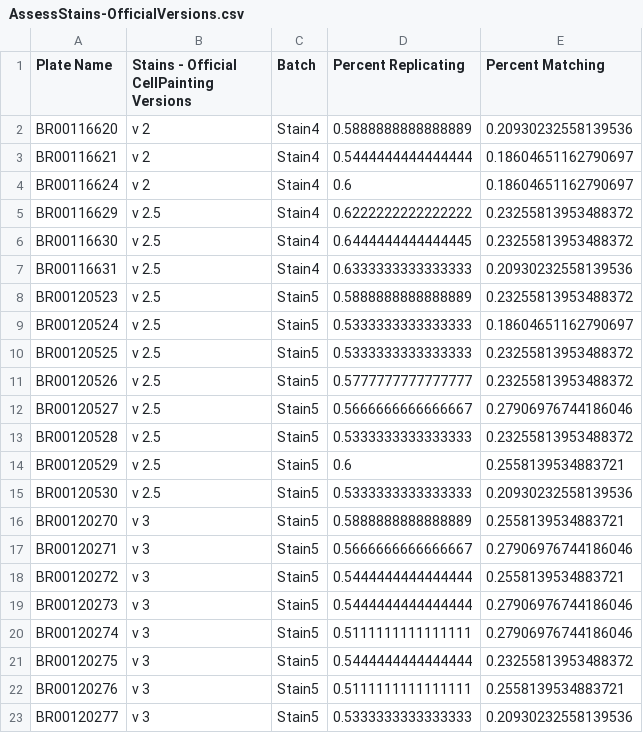
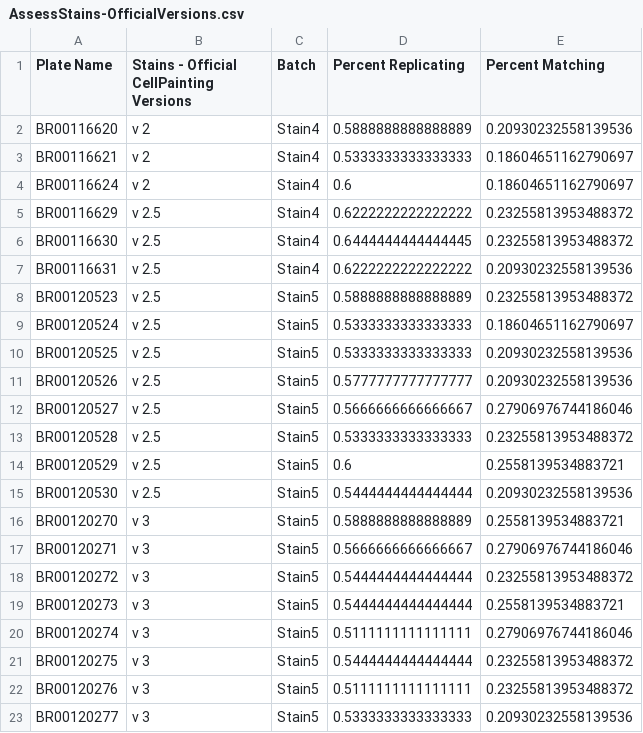
Before and after one commit to carpenter-singh-lab/2023_Cimini_NatureProtocols, a CSV file: notebooks/checkpoint_csvs/AssessStains-OfficialVersions.csv, drawn as a sheet.

```diff
--- a/notebooks/checkpoint_csvs/AssessStains-OfficialVersions.csv
+++ b/notebooks/checkpoint_csvs/AssessStains-OfficialVersions.csv
@@ -2,3 +2,3 @@ Plate Name,Stains - Official CellPainting Versions,Batch,Percent Replicating,Per
 BR00116620,v 2,Stain4,0.5888888888888889,0.20930232558139536
-BR00116621,v 2,Stain4,0.5444444444444444,0.18604651162790697
+BR00116621,v 2,Stain4,0.5333333333333333,0.18604651162790697
 BR00116624,v 2,Stain4,0.6,0.18604651162790697
@@ -6,7 +6,7 @@ BR00116629,v 2.5,Stain4,0.6222222222222222,0.23255813953488372
 BR00116630,v 2.5,Stain4,0.6444444444444445,0.23255813953488372
-BR00116631,v 2.5,Stain4,0.6333333333333333,0.20930232558139536
+BR00116631,v 2.5,Stain4,0.6222222222222222,0.20930232558139536
 BR00120523,v 2.5,Stain5,0.5888888888888889,0.23255813953488372
 BR00120524,v 2.5,Stain5,0.5333333333333333,0.18604651162790697
-BR00120525,v 2.5,Stain5,0.5333333333333333,0.23255813953488372
-BR00120526,v 2.5,Stain5,0.5777777777777777,0.23255813953488372
+BR00120525,v 2.5,Stain5,0.5333333333333333,0.20930232558139536
+BR00120526,v 2.5,Stain5,0.5777777777777777,0.20930232558139536
 BR00120527,v 2.5,Stain5,0.5666666666666667,0.27906976744186046
@@ -14,10 +14,10 @@ BR00120528,v 2.5,Stain5,0.5333333333333333,0.23255813953488372
 BR00120529,v 2.5,Stain5,0.6,0.2558139534883721
-BR00120530,v 2.5,Stain5,0.5333333333333333,0.20930232558139536
+BR00120530,v 2.5,Stain5,0.5444444444444444,0.20930232558139536
 BR00120270,v 3,Stain5,0.5888888888888889,0.2558139534883721
 BR00120271,v 3,Stain5,0.5666666666666667,0.27906976744186046
-BR00120272,v 3,Stain5,0.5444444444444444,0.2558139534883721
-BR00120273,v 3,Stain5,0.5444444444444444,0.27906976744186046
+BR00120272,v 3,Stain5,0.5444444444444444,0.23255813953488372
+BR00120273,v 3,Stain5,0.5444444444444444,0.2558139534883721
 BR00120274,v 3,Stain5,0.5111111111111111,0.27906976744186046
 BR00120275,v 3,Stain5,0.5444444444444444,0.23255813953488372
-BR00120276,v 3,Stain5,0.5111111111111111,0.2558139534883721
+BR00120276,v 3,Stain5,0.5111111111111111,0.23255813953488372
 BR00120277,v 3,Stain5,0.5333333333333333,0.20930232558139536
```
Also changed, not shown: notebooks/checkpoint_csvs/AssessStains-ReduceSomeStains.csv, 19 other files.
